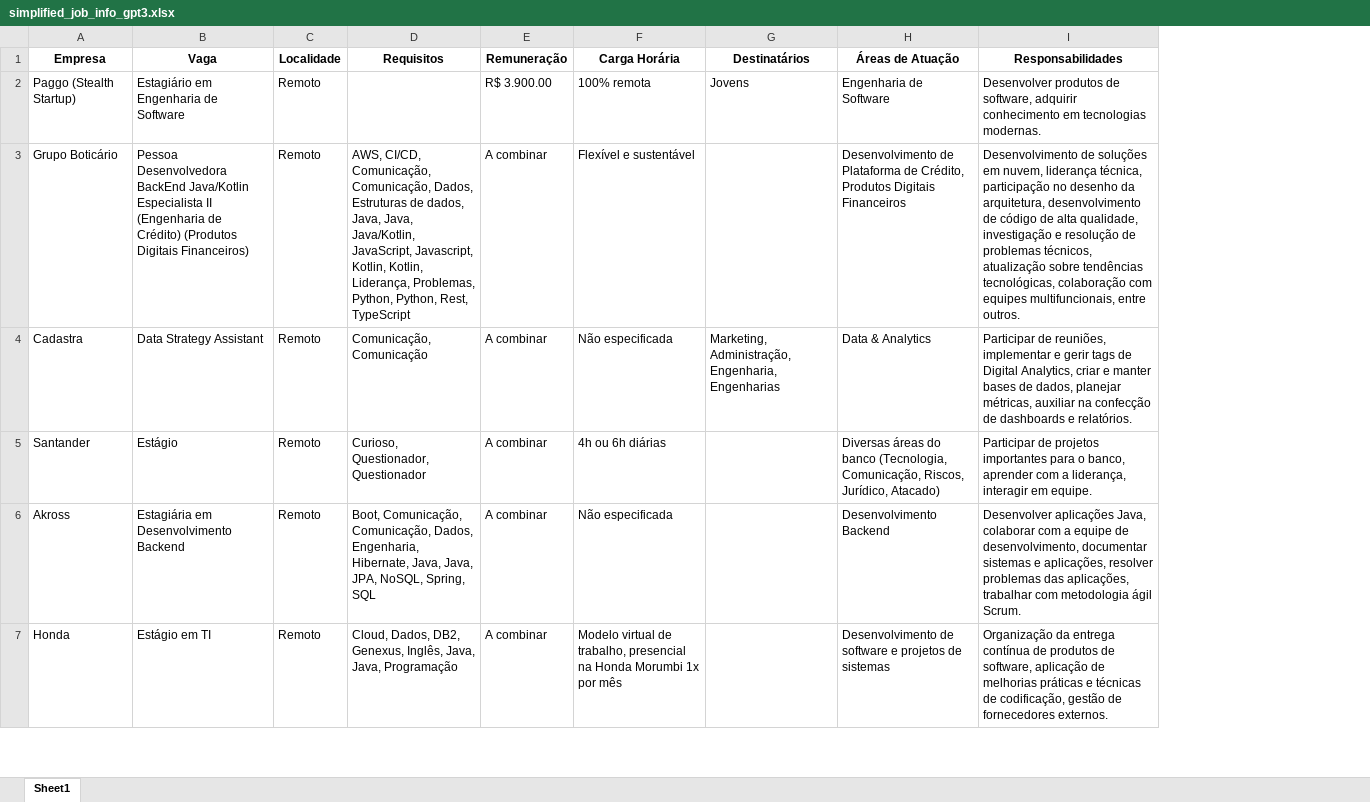
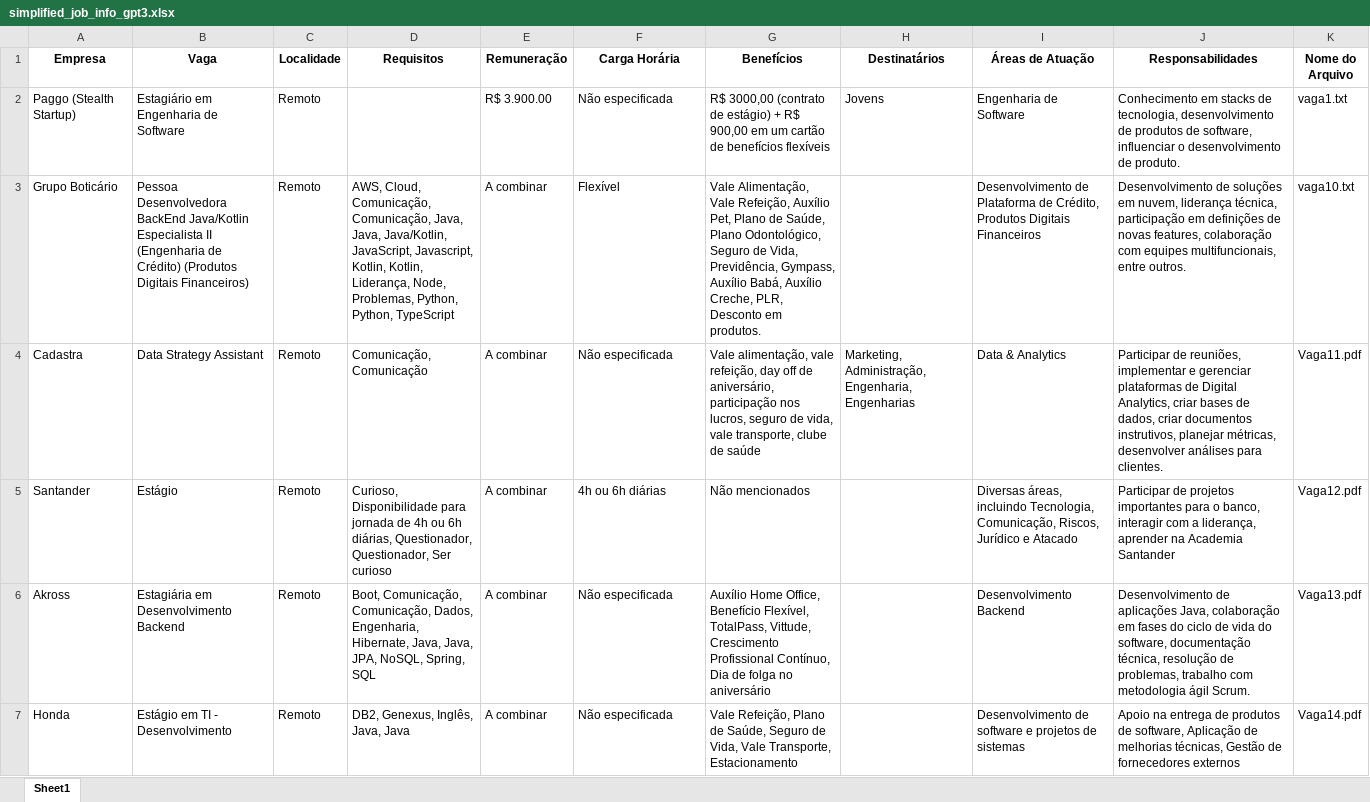
Before and after one commit to denilsonsoares/CHATBOT_CEE, an Excel workbook: simplified_job_info_gpt3.xlsx, sheet Sheet1, drawn as a sheet; only a part is shown; values as stored, in another font and other column widths than the file's, no borders; addresses are those after the commit; the diff covers the shown part only; the diff names each change by its address in the sheet, - before the commit and + after, or states it on an @@ line.

```diff
--- a/simplified_job_info_gpt3.xlsx (sheet Sheet1)
+++ b/simplified_job_info_gpt3.xlsx (sheet Sheet1)
+column G (Benefícios), rows 2-7: R$ 3000,00 (contrato de estágio) + R$ 900,00 em um cartão de benefícios flexíveis | Vale Alimentação, Vale Refeição, Auxílio Pet, Plano de Saúde, Plano Odontológico, Seguro de Vida, Previdência, Gympass, Auxílio Babá, Auxílio Creche, PLR, Desconto em produtos. | Vale alimentação, vale refeição, day off de aniversário, participação nos lucros, seguro de vida, vale transporte, clube de saúde | Não mencionados | Auxílio Home Office, Benefício Flexível, TotalPass, Vittude, Crescimento Profissional Contínuo, Dia de folga no aniversário | Vale Refeição, Plano de Saúde, Seguro de Vida, Vale Transporte, Estacionamento
+column K (Nome do Arquivo), rows 2-7: vaga1.txt | vaga10.txt | Vaga11.pdf | Vaga12.pdf | Vaga13.pdf | Vaga14.pdf
-F2 (Carga Horária): 100% remota
+F2 (Carga Horária): Não especificada
-J2 (Responsabilidades): Desenvolver produtos de software, adquirir conhecimento em tecnologias modernas.
+J2 (Responsabilidades): Conhecimento em stacks de tecnologia, desenvolvimento de produtos de software, influenciar o desenvolvimento de produto.
-D3 (Requisitos): AWS, CI/CD, Comunicação, Comunicação, Dados, Estruturas de dados, Java, Java, Java/Kotlin, JavaScript, Javascript, Kotlin, Kotlin, Liderança, Problemas, Python, Python, Rest, TypeScript
+D3 (Requisitos): AWS, Cloud, Comunicação, Comunicação, Java, Java, Java/Kotlin, JavaScript, Javascript, Kotlin, Kotlin, Liderança, Node, Problemas, Python, Python, TypeScript
-F3 (Carga Horária): Flexível e sustentável
+F3 (Carga Horária): Flexível
-J3 (Responsabilidades): …técnica, participação no desenho da arquitetura, desenvolvimento de código de alta qualidade, investigação e resolução de problemas técnicos, atualização sobre tendências tecnológicas, colaboração com…
+J3 (Responsabilidades): …técnica, participação em definições de novas features, colaboração com…
-J4 (Responsabilidades): …implementar e gerir tags de Digital Analytics, criar e manter bases de dados, planejar métricas, auxiliar na confecção de dashboards e relatórios.
+J4 (Responsabilidades): …implementar e gerenciar plataformas de Digital Analytics, criar bases de dados, criar documentos instrutivos, planejar métricas, desenvolver análises para clientes.
-D5 (Requisitos): Curioso, Questionador, Questionador
+D5 (Requisitos): Curioso, Disponibilidade para jornada de 4h ou 6h diárias, Questionador, Questionador, Ser curioso
-I5 (Áreas de Atuação): Diversas áreas do banco (Tecnologia, Comunicação, Riscos, Jurídico, Atacado)
+I5 (Áreas de Atuação): Diversas áreas, incluindo Tecnologia, Comunicação, Riscos, Jurídico e Atacado
-J5 (Responsabilidades): …o banco, aprender com a liderança, interagir em equipe.
+J5 (Responsabilidades): …o banco, interagir com a liderança, aprender na Academia Santander
-J6 (Responsabilidades): Desenvolver aplicações Java, colaborar com a equipe de desenvolvimento, documentar sistemas e aplicações, resolver problemas das aplicações, trabalhar com metodologia…
+J6 (Responsabilidades): Desenvolvimento de aplicações Java, colaboração em fases do ciclo de vida do software, documentação técnica, resolução de problemas, trabalho com metodologia…
-B7 (Vaga): Estágio em TI
+B7 (Vaga): Estágio em TI - Desenvolvimento
-D7 (Requisitos): Cloud, Dados, DB2, Genexus, Inglês, Java, Java, Programação
+D7 (Requisitos): DB2, Genexus, Inglês, Java, Java
-F7 (Carga Horária): Modelo virtual de trabalho, presencial na Honda Morumbi 1x por mês
+F7 (Carga Horária): Não especificada
-J7 (Responsabilidades): Organização da entrega contínua de produtos de software, aplicação de melhorias práticas e técnicas de codificação, gestão de fornecedores externos.
+J7 (Responsabilidades): Apoio na entrega de produtos de software, Aplicação de melhorias técnicas, Gestão de fornecedores externos
```
Also changed, not shown: 14 added rows, 11 removed rows and 75 edited cells elsewhere in this sheet, job_info_gpt3.xlsx, keywords.xlsx.
